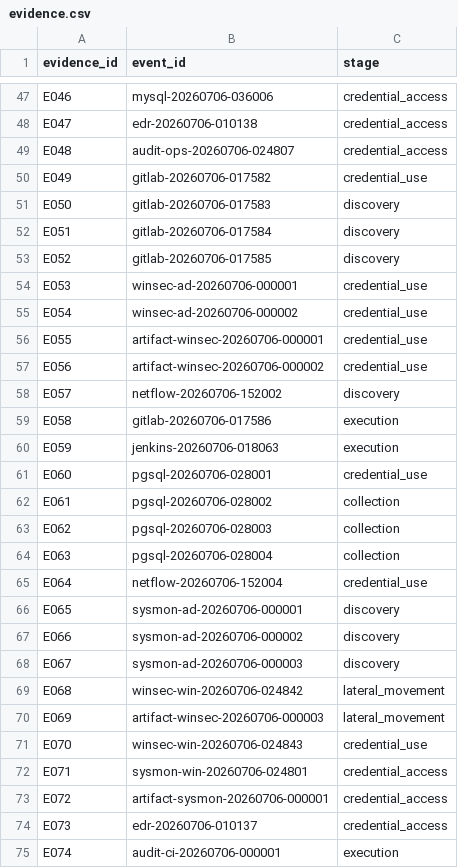
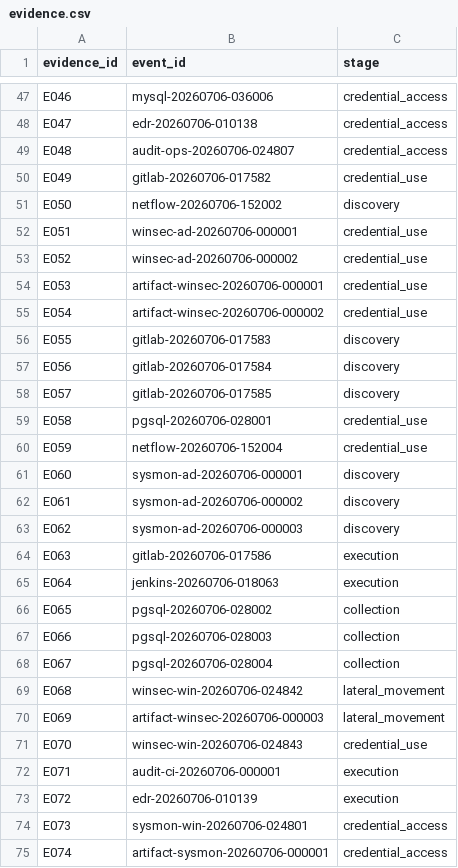
Before and after one commit to LittFlower/ciscn2026-final-build, a CSV file: submit/evidence.csv, drawn as a sheet; only a part is shown, gaps mark what is left out; the diff covers the shown part only.

```diff
--- a/submit/evidence.csv
+++ b/submit/evidence.csv
@@ -50,20 +50,20 @@ E048,audit-ops-20260706-024807,credential_access
 E049,gitlab-20260706-017582,credential_use
-E050,gitlab-20260706-017583,discovery
-E051,gitlab-20260706-017584,discovery
-E052,gitlab-20260706-017585,discovery
-E053,winsec-ad-20260706-000001,credential_use
-E054,winsec-ad-20260706-000002,credential_use
-E055,artifact-winsec-20260706-000001,credential_use
-E056,artifact-winsec-20260706-000002,credential_use
-E057,netflow-20260706-152002,discovery
-E058,gitlab-20260706-017586,execution
-E059,jenkins-20260706-018063,execution
-E060,pgsql-20260706-028001,credential_use
-E061,pgsql-20260706-028002,collection
-E062,pgsql-20260706-028003,collection
-E063,pgsql-20260706-028004,collection
-E064,netflow-20260706-152004,credential_use
-E065,sysmon-ad-20260706-000001,discovery
-E066,sysmon-ad-20260706-000002,discovery
-E067,sysmon-ad-20260706-000003,discovery
+E050,netflow-20260706-152002,discovery
+E051,winsec-ad-20260706-000001,credential_use
+E052,winsec-ad-20260706-000002,credential_use
+E053,artifact-winsec-20260706-000001,credential_use
+E054,artifact-winsec-20260706-000002,credential_use
+E055,gitlab-20260706-017583,discovery
+E056,gitlab-20260706-017584,discovery
+E057,gitlab-20260706-017585,discovery
+E058,pgsql-20260706-028001,credential_use
+E059,netflow-20260706-152004,credential_use
+E060,sysmon-ad-20260706-000001,discovery
+E061,sysmon-ad-20260706-000002,discovery
+E062,sysmon-ad-20260706-000003,discovery
+E063,gitlab-20260706-017586,execution
+E064,jenkins-20260706-018063,execution
+E065,pgsql-20260706-028002,collection
+E066,pgsql-20260706-028003,collection
+E067,pgsql-20260706-028004,collection
 E068,winsec-win-20260706-024842,lateral_movement
@@ -71,5 +71,5 @@ E069,artifact-winsec-20260706-000003,lateral_movement
 E070,winsec-win-20260706-024843,credential_use
-E071,sysmon-win-20260706-024801,credential_access
-E072,artifact-sysmon-20260706-000001,credential_access
-E073,edr-20260706-010137,credential_access
-E074,audit-ci-20260706-000001,execution
+E071,audit-ci-20260706-000001,execution
+E072,edr-20260706-010139,execution
+E073,sysmon-win-20260706-024801,credential_access
+E074,artifact-sysmon-20260706-000001,credential_access
```
Also changed, not shown: 21 edited cells elsewhere in this file, submit/ioc.csv, submit/timeline.csv, 2 other files.
